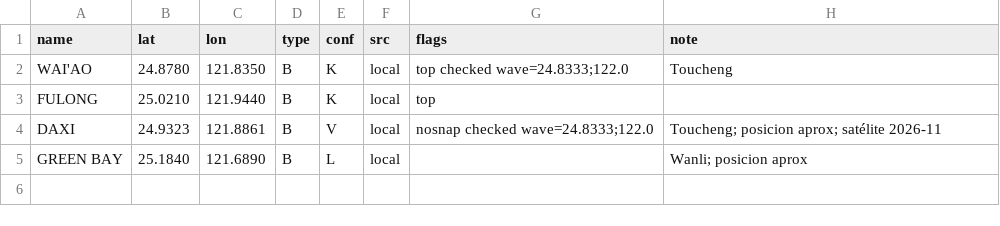
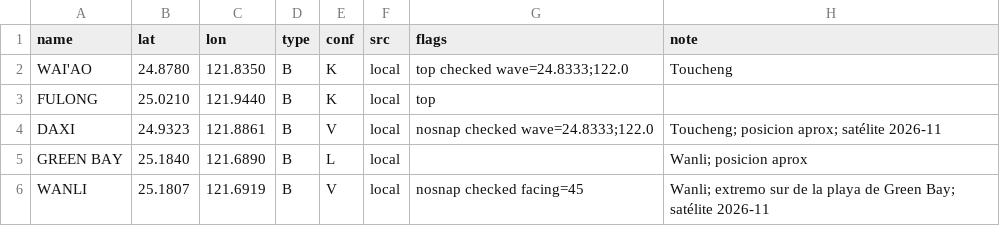
Before and after one commit to scgm11/surf-dawn-data, a CSV file: seeds/spots/TW-NE.csv, drawn as a sheet.

```diff
--- a/seeds/spots/TW-NE.csv
+++ b/seeds/spots/TW-NE.csv
@@ -5 +5,2 @@ DAXI,24.9323,121.8861,B,V,local,nosnap checked wave=24.8333;122.0,Toucheng; posi
 GREEN BAY,25.1840,121.6890,B,L,local,,Wanli; posicion aprox
+WANLI,25.1807,121.6919,B,V,local,nosnap checked facing=45,Wanli; extremo sur de la playa de Green Bay; satélite 2026-11
```
Also changed, not shown: seeds/spots/GB-SCO.csv, seeds/spots/RE-ALL.csv, 5 other files.
